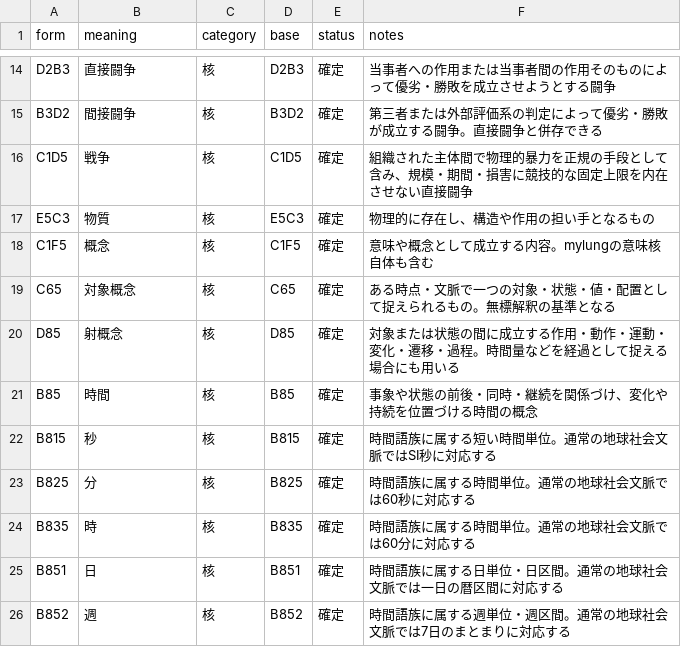
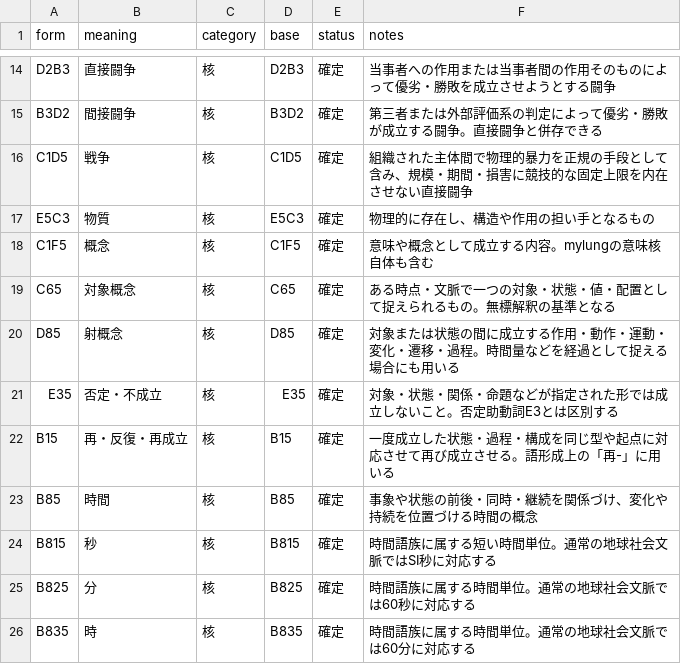
Before and after one commit to tmkttmkt/mylung, a TSV file: words/lexicon.tsv, drawn as a sheet; only a part is shown, gaps mark what is left out; the shorter side is filled out with more unchanged rows; the diff names each change by its address in the sheet, - before the commit and + after, or states it on an @@ line.

Commit message:
Add negation and repetition semantic roots

```diff
--- a/words/lexicon.tsv
+++ b/words/lexicon.tsv
+row 21: E35 | 否定・不成立 | 核 | E35 | 確定 | 対象・状態・関係・命題などが指定された形では成立しないこと。否定助動詞E3とは区別する
+row 22: B15 | 再・反復・再成立 | 核 | B15 | 確定 | 一度成立した状態・過程・構成を同じ型や起点に対応させて再び成立させる。語形成上の「再-」に用いる
```
